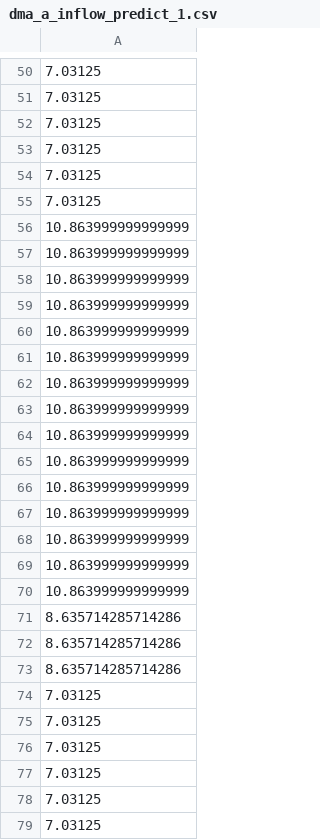
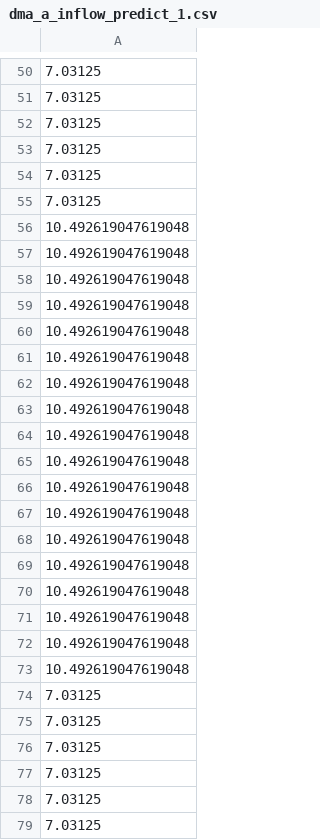
Before and after one commit to bradleywjenks/water_demand_forecasting, a CSV file: results_practice/demand_forecast/dma_a_inflow_predict_1.csv, drawn as a sheet; only a part is shown, gaps mark what is left out; the diff covers the shown part only; the diff names each change by its address in the sheet, - before the commit and + after, or states it on an @@ line.

```diff
--- a/results_practice/demand_forecast/dma_a_inflow_predict_1.csv
+++ b/results_practice/demand_forecast/dma_a_inflow_predict_1.csv
-A56:A70: 10.863999999999999
+A56:A70: 10.492619047619048
-A71:A73: 8.635714285714286
+A71:A73: 10.492619047619048
```
Also changed, not shown: 1 added row, 1 removed row and 90 edited cells elsewhere in this file, results_practice/demand_forecast/dma_a_inflow_predict_26.csv, results_practice/demand_forecast/dma_a_inflow_predict_52.csv, 41 other files.
